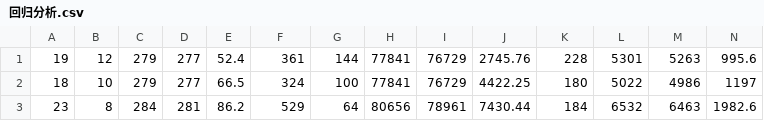
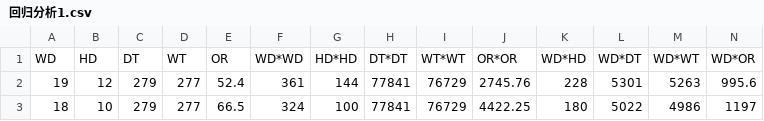
Before and after one commit to fenixs/LinearReg1, a CSV file: LinearReg1/回归分析1.csv (was LinearReg1/回归分析.csv), drawn as a sheet; only a part is shown; the shorter side is filled out with more unchanged rows; rows hold the shown columns only; the diff names each change by its address in the sheet, - before the commit and + after, or states it on an @@ line.

```diff
--- a/LinearReg1/回归分析.csv
+++ b/LinearReg1/回归分析1.csv
+row 1: WD | HD | DT | WT | OR | WD*WD | HD*HD | DT*DT | WT*WT | OR*OR | WD*HD | WD*DT | WD*WT | WD*OR
```
Also changed, not shown: LinearReg1/回归分析2.csv, 1 other file.
